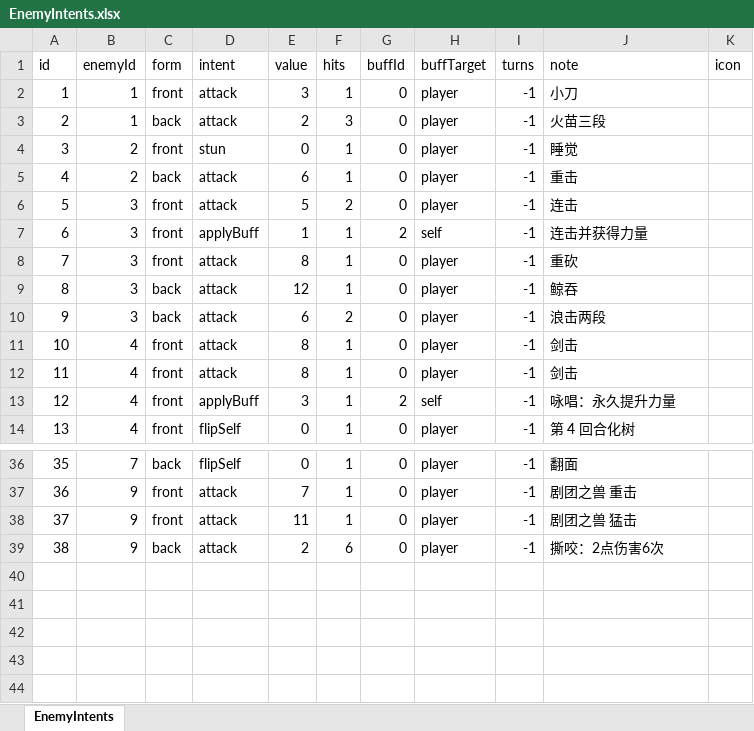
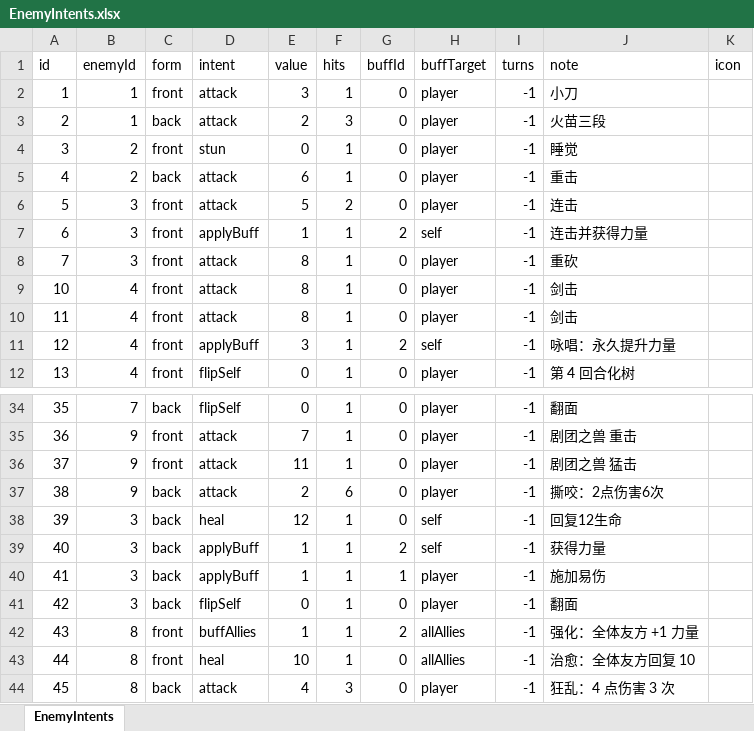
Before and after one commit to rouyejivpai/TurnCard, an Excel workbook: DataTables/EnemyIntents.xlsx, sheet EnemyIntents, drawn as a sheet; only a part is shown, gaps mark what is left out; values as stored, in another font and other column widths than the file's, no borders; removed rows and columns are numbered as before the commit, all else as after; the diff names each change by its address in the sheet, - before the commit and + after, or states it on an @@ line.

```diff
--- a/DataTables/EnemyIntents.xlsx (sheet EnemyIntents)
+++ b/DataTables/EnemyIntents.xlsx (sheet EnemyIntents)
-row 9: 8 | 3 | back | attack | 12 | 1 | 0 | player | -1 | 鲸吞
-row 10: 9 | 3 | back | attack | 6 | 2 | 0 | player | -1 | 浪击两段
+row 38: 39 | 3 | back | heal | 12 | 1 | 0 | self | -1 | 回复12生命
+row 39: 40 | 3 | back | applyBuff | 1 | 1 | 2 | self | -1 | 获得力量
+row 40: 41 | 3 | back | applyBuff | 1 | 1 | 1 | player | -1 | 施加易伤
+row 41: 42 | 3 | back | flipSelf | 0 | 1 | 0 | player | -1 | 翻面
+row 42: 43 | 8 | front | buffAllies | 1 | 1 | 2 | allAllies | -1 | 强化：全体友方 +1 力量
+row 43: 44 | 8 | front | heal | 10 | 1 | 0 | allAllies | -1 | 治愈：全体友方回复 10
+row 44: 45 | 8 | back | attack | 4 | 3 | 0 | player | -1 | 狂乱：4 点伤害 3 次
```
Also changed, not shown: DataTables/Buffs.xlsx, DataTables/Encounters.xlsx, 8 other files.
